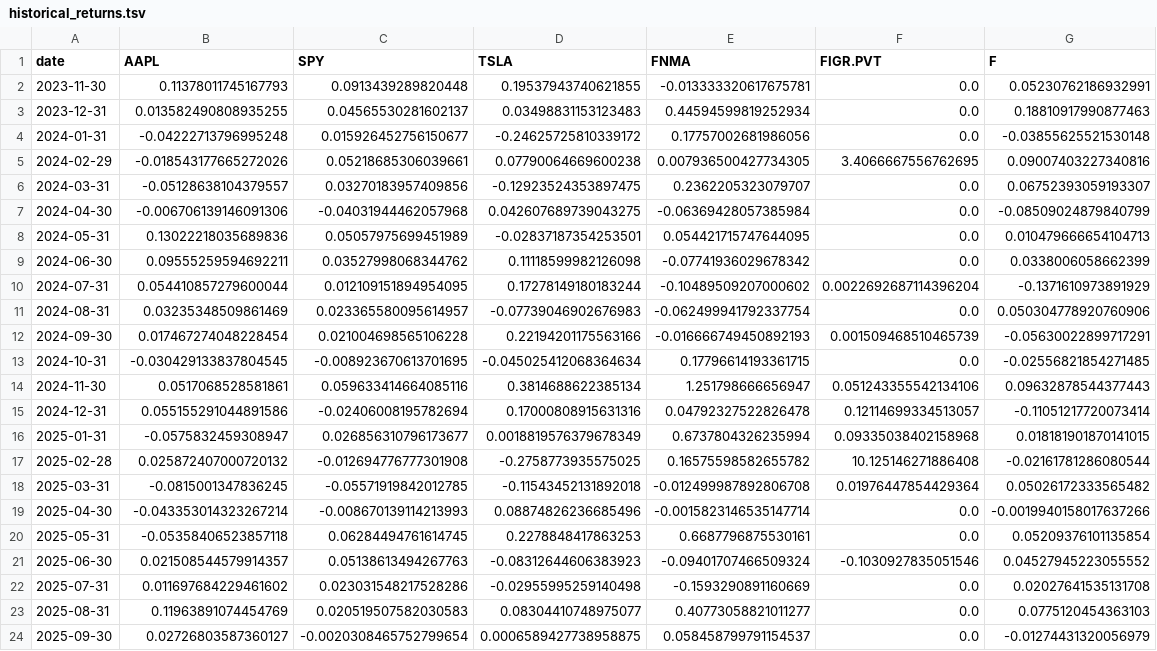
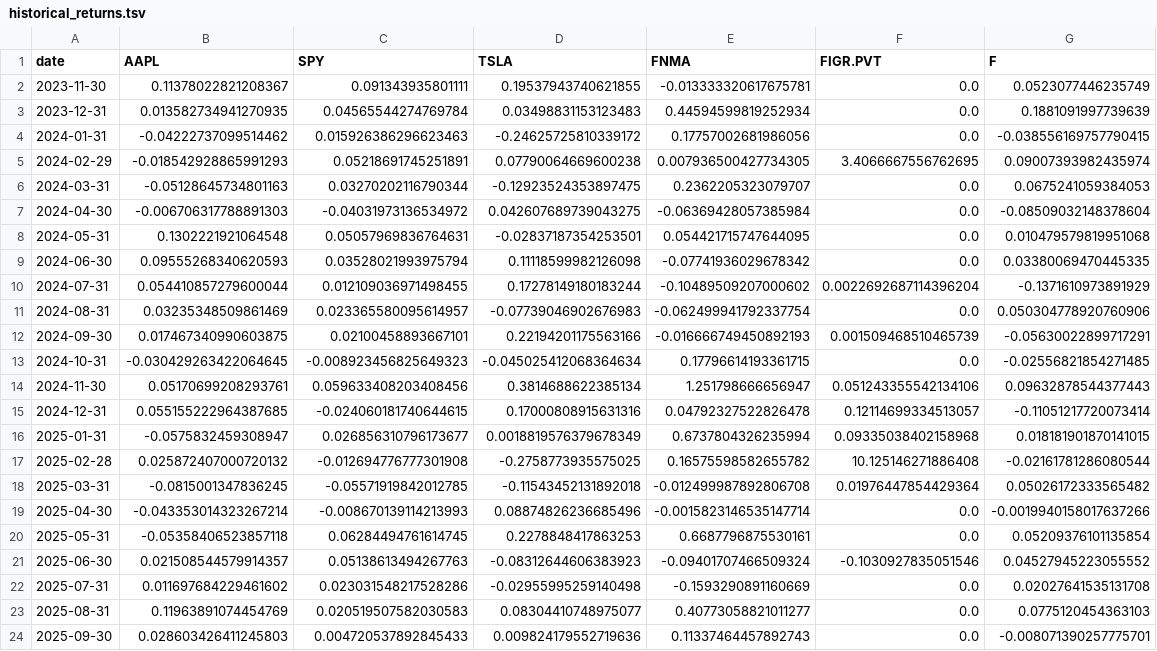
Before and after one commit to cfornesa/dx704-project-01, a TSV file: historical_returns.tsv, drawn as a sheet.

```diff
--- a/historical_returns.tsv
+++ b/historical_returns.tsv
@@ -1,16 +1,16 @@
 date	AAPL	SPY	TSLA	FNMA	FIGR.PVT	F
-2023-11-30	0.11378011745167793	0.0913439289820448	0.19537943740621855	-0.013333320617675781	0.0	0.05230762186932991
-2023-12-31	0.013582490808935255	0.04565530281602137	0.03498831153123483	0.44594599819252934	0.0	0.18810917990877463
-2024-01-31	-0.04222713796995248	0.015926452756150677	-0.24625725810339172	0.17757002681986056	0.0	-0.03855625521530148
-2024-02-29	-0.018543177665272026	0.05218685306039661	0.07790064669600238	0.007936500427734305	3.4066667556762695	0.09007403227340816
-2024-03-31	-0.05128638104379557	0.03270183957409856	-0.12923524353897475	0.2362205323079707	0.0	0.06752393059193307
-2024-04-30	-0.006706139146091306	-0.04031944462057968	0.042607689739043275	-0.06369428057385984	0.0	-0.08509024879840799
-2024-05-31	0.13022218035689836	0.05057975699451989	-0.02837187354253501	0.054421715747644095	0.0	0.010479666654104713
-2024-06-30	0.09555259594692211	0.03527998068344762	0.11118599982126098	-0.07741936029678342	0.0	0.0338006058662399
-2024-07-31	0.054410857279600044	0.012109151894954095	0.17278149180183244	-0.10489509207000602	0.0022692687114396204	-0.1371610973891929
+2023-11-30	0.11378022821208367	0.091343935801111	0.19537943740621855	-0.013333320617675781	0.0	0.0523077446235749
+2023-12-31	0.013582734941270935	0.04565544274769784	0.03498831153123483	0.44594599819252934	0.0	0.1881091997739639
+2024-01-31	-0.04222737099514462	0.015926386296623463	-0.24625725810339172	0.17757002681986056	0.0	-0.038556169757790415
+2024-02-29	-0.018542928865991293	0.05218691745251891	0.07790064669600238	0.007936500427734305	3.4066667556762695	0.09007393982435974
+2024-03-31	-0.05128645734801163	0.03270202116790344	-0.12923524353897475	0.2362205323079707	0.0	0.0675241059384053
+2024-04-30	-0.006706317788891303	-0.04031973136534972	0.042607689739043275	-0.06369428057385984	0.0	-0.08509032148378604
+2024-05-31	0.1302221921064548	0.05057969836764631	-0.02837187354253501	0.054421715747644095	0.0	0.010479579819951068
+2024-06-30	0.09555268340620593	0.03528021993975794	0.11118599982126098	-0.07741936029678342	0.0	0.03380069470445335
+2024-07-31	0.054410857279600044	0.012109036971498455	0.17278149180183244	-0.10489509207000602	0.0022692687114396204	-0.1371610973891929
 2024-08-31	0.03235348509861469	0.023365580095614957	-0.07739046902676983	-0.062499941792337754	0.0	0.050304778920760906
-2024-09-30	0.017467274048228454	0.021004698565106228	0.22194201175563166	-0.016666749450892193	0.001509468510465739	-0.05630022899717291
-2024-10-31	-0.030429133837804545	-0.008923670613701695	-0.045025412068364634	0.17796614193361715	0.0	-0.02556821854271485
-2024-11-30	0.0517068528581861	0.059633414664085116	0.3814688622385134	1.251798666656947	0.051243355542134106	0.09632878544377443
-2024-12-31	0.055155291044891586	-0.02406008195782694	0.17000808915631316	0.04792327522826478	0.12114699334513057	-0.11051217720073414
+2024-09-30	0.017467340990603875	0.02100458893667101	0.22194201175563166	-0.016666749450892193	0.001509468510465739	-0.05630022899717291
+2024-10-31	-0.030429263422064645	-0.008923456825649323	-0.045025412068364634	0.17796614193361715	0.0	-0.02556821854271485
+2024-11-30	0.05170699208293761	0.059633408203408456	0.3814688622385134	1.251798666656947	0.051243355542134106	0.09632878544377443
+2024-12-31	0.055155222964387685	-0.024060181740644615	0.17000808915631316	0.04792327522826478	0.12114699334513057	-0.11051217720073414
 2025-01-31	-0.0575832459308947	0.026856310796173677	0.0018819576379678349	0.6737804326235994	0.09335038402158968	0.018181901870141015
@@ -23,2 +23,2 @@ date	AAPL	SPY	TSLA	FNMA	FIGR.PVT	F
 2025-08-31	0.11963891074454769	0.020519507582030583	0.08304410748975077	0.40773058821011277	0.0	0.0775120454363103
-2025-09-30	0.02726803587360127	-0.0020308465752799654	0.0006589427738958875	0.058458799791154537	0.0	-0.01274431320056979
+2025-09-30	0.028603426411245803	0.004720537892845433	0.009824179552719636	0.11337464457892743	0.0	-0.008071390257775701
```
Also changed, not shown: efficient_frontier.tsv, estimated_covariance.tsv, 7 other files.
